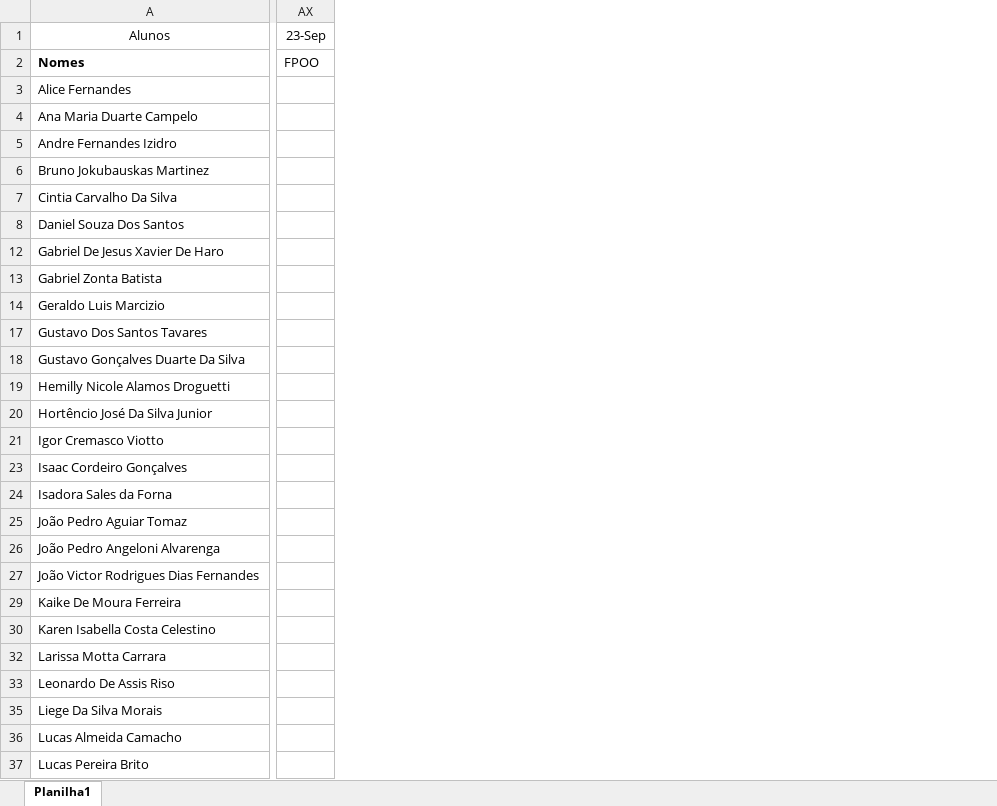
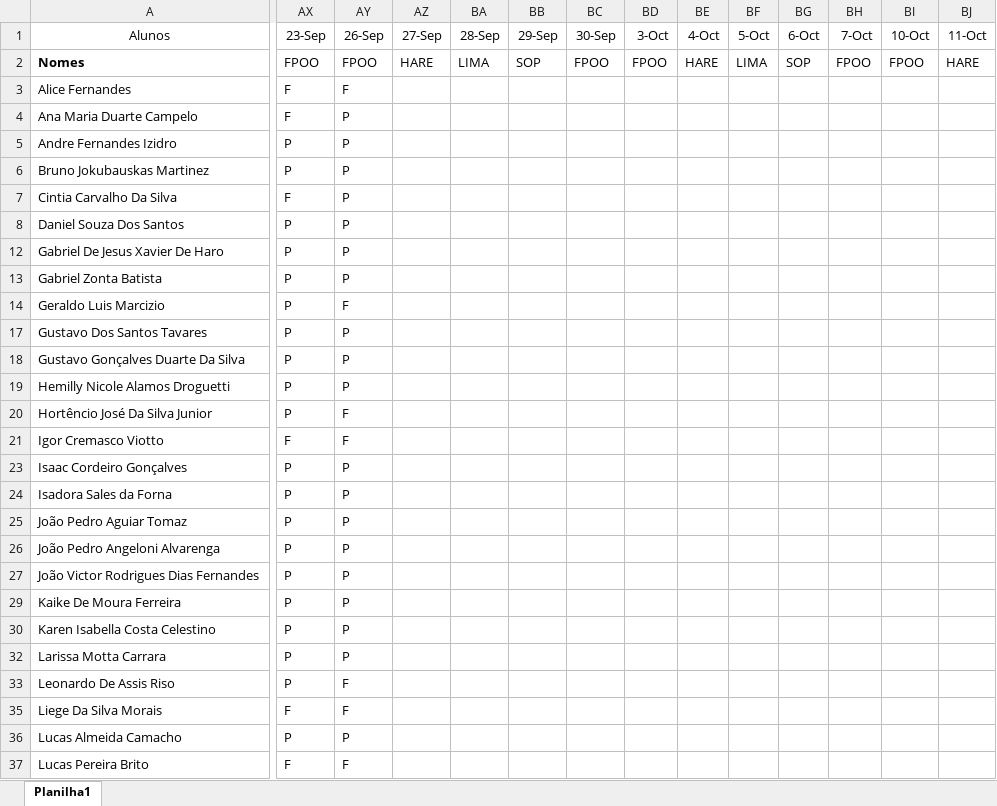
Before and after one commit to wellifabio/senai2022, an Excel workbook: 1des/chamada.xlsx, sheet Planilha1, drawn as a sheet; only a part is shown, gaps mark what is left out; values as stored, in another font and other column widths than the file's, no borders; conditional formats not drawn; the diff covers the shown part only; the diff names each change by its address in the sheet, - before the commit and + after, or states it on an @@ line.

```diff
--- a/1des/chamada.xlsx (sheet Planilha1)
+++ b/1des/chamada.xlsx (sheet Planilha1)
+column AY (26-Sep), rows 2-37: FPOO | F | P | P | P | P | P | P | P | F | P | P | P | F | F | P | P | P | P | P | P | P | P | F | F | P | F
+column AZ (27-Sep), row 2: HARE
+column BA (28-Sep), row 2: LIMA
+column BB (29-Sep), row 2: SOP
+column BC (30-Sep), row 2: FPOO
+column BD (3-Oct), row 2: FPOO
+column BE (4-Oct), row 2: HARE
+column BF (5-Oct), row 2: LIMA
+column BG (6-Oct), row 2: SOP
+column BH (7-Oct), row 2: FPOO
+column BI (10-Oct), row 2: FPOO
+column BJ (11-Oct), row 2: HARE
-AX3:AX4 (23-Sep): (empty)
+AX3:AX4 (23-Sep): F
-AX5:AX6 (23-Sep): (empty)
+AX5:AX6 (23-Sep): P
-AX7 (23-Sep): (empty)
+AX7 (23-Sep): F
-AX8 (23-Sep): (empty)
+AX8 (23-Sep): P
-AX12:AX14 (23-Sep): (empty)
+AX12:AX14 (23-Sep): P
-AX17:AX20 (23-Sep): (empty)
+AX17:AX20 (23-Sep): P
-AX21 (23-Sep): (empty)
+AX21 (23-Sep): F
-AX23:AX27 (23-Sep): (empty)
+AX23:AX27 (23-Sep): P
-AX29:AX30 (23-Sep): (empty)
+AX29:AX30 (23-Sep): P
-AX32:AX33 (23-Sep): (empty)
+AX32:AX33 (23-Sep): P
-AX35 (23-Sep): (empty)
+AX35 (23-Sep): F
-AX36 (23-Sep): (empty)
+AX36 (23-Sep): P
-AX37 (23-Sep): (empty)
+AX37 (23-Sep): F
```
Also changed, not shown: 3 added columns and 10 edited cells elsewhere in this sheet, 5 other files.
